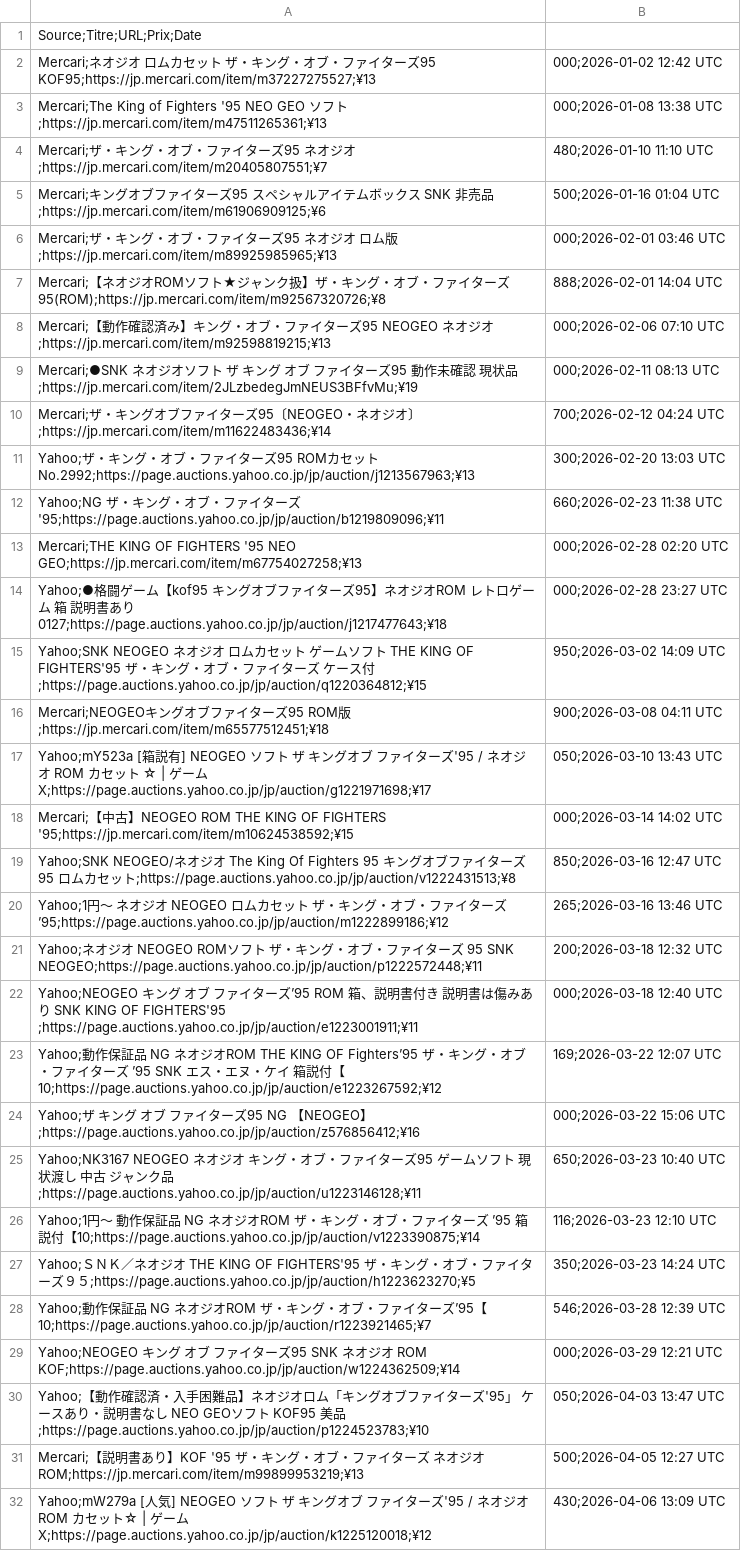
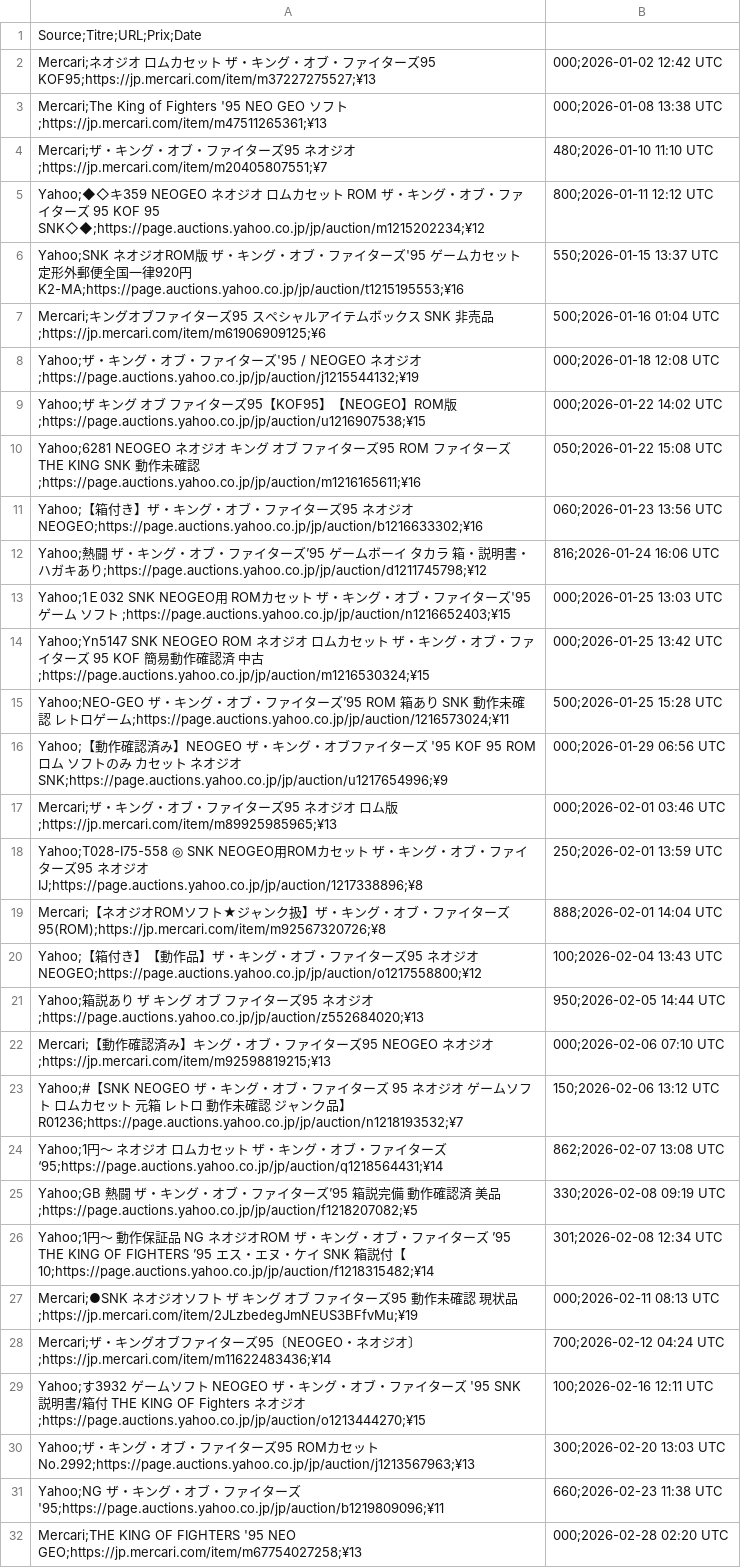
Before and after one commit to ltupin/stats-aes, a CSV file: data/filtered/kof_95_filtered.csv, drawn as a sheet; only a part is shown; the shorter side is filled out with more unchanged rows.

```diff
--- a/data/filtered/kof_95_filtered.csv
+++ b/data/filtered/kof_95_filtered.csv
@@ -4,8 +4,27 @@ Mercari;The King of Fighters '95 NEO GEO ソフト;https://jp.mercari.com/item/m
 Mercari;ザ・キング・オブ・ファイターズ95 ネオジオ;https://jp.mercari.com/item/m20405807551;¥7,480;2026-01-10 11:10 UTC
+Yahoo;◆◇キ359 NEOGEO ネオジオ ロムカセット ROM ザ・キング・オブ・ファイターズ 95 KOF 95 SNK◇◆;https://page.auctions.yahoo.co.jp/jp/auction/m1215202234;¥12,800;2026-01-11 12:12 UTC
+Yahoo;SNK ネオジオROM版 ザ・キング・オブ・ファイターズ'95 ゲームカセット 定形外郵便全国一律920円 K2-MA;https://page.auctions.yahoo.co.jp/jp/auction/t1215195553;¥16,550;2026-01-15 13:37 UTC
 Mercari;キングオブファイターズ95 スペシャルアイテムボックス SNK 非売品;https://jp.mercari.com/item/m61906909125;¥6,500;2026-01-16 01:04 UTC
+Yahoo;ザ・キング・オブ・ファイターズ'95 / NEOGEO ネオジオ;https://page.auctions.yahoo.co.jp/jp/auction/j1215544132;¥19,000;2026-01-18 12:08 UTC
+Yahoo;ザ キング オブ ファイターズ95【KOF95】【NEOGEO】ROM版;https://page.auctions.yahoo.co.jp/jp/auction/u1216907538;¥15,000;2026-01-22 14:02 UTC
+Yahoo;6281 NEOGEO ネオジオ キング オブ ファイターズ95 ROM ファイターズ THE KING SNK 動作未確認;https://page.auctions.yahoo.co.jp/jp/auction/m1216165611;¥16,050;2026-01-22 15:08 UTC
+Yahoo;【箱付き】ザ・キング・オブ・ファイターズ95 ネオジオ NEOGEO;https://page.auctions.yahoo.co.jp/jp/auction/b1216633302;¥16,060;2026-01-23 13:56 UTC
+Yahoo;熱闘 ザ・キング・オブ・ファイターズ’95 ゲームボーイ タカラ 箱・説明書・ハガキあり;https://page.auctions.yahoo.co.jp/jp/auction/d1211745798;¥12,816;2026-01-24 16:06 UTC
+Yahoo;1Ｅ032 SNK NEOGEO用 ROMカセット ザ・キング・オブ・ファイターズ'95 ゲーム ソフト ;https://page.auctions.yahoo.co.jp/jp/auction/n1216652403;¥15,000;2026-01-25 13:03 UTC
+Yahoo;Yn5147 SNK NEOGEO ROM ネオジオ ロムカセット ザ・キング・オブ・ファイターズ 95 KOF 簡易動作確認済 中古;https://page.auctions.yahoo.co.jp/jp/auction/m1216530324;¥15,000;2026-01-25 13:42 UTC
+Yahoo;NEO-GEO ザ・キング・オブ・ファイターズ’95 ROM 箱あり SNK 動作未確認 レトロゲーム;https://page.auctions.yahoo.co.jp/jp/auction/1216573024;¥11,500;2026-01-25 15:28 UTC
+Yahoo;【動作確認済み】NEOGEO ザ・キング・オブファイターズ '95 KOF 95 ROM ロム ソフトのみ カセット ネオジオ SNK;https://page.auctions.yahoo.co.jp/jp/auction/u1217654996;¥9,000;2026-01-29 06:56 UTC
 Mercari;ザ・キング・オブ・ファイターズ95　ネオジオ　ロム版;https://jp.mercari.com/item/m89925985965;¥13,000;2026-02-01 03:46 UTC
+Yahoo;T028-I75-558 ◎ SNK NEOGEO用ROMカセット ザ・キング・オブ・ファイターズ95 ネオジオ IJ;https://page.auctions.yahoo.co.jp/jp/auction/1217338896;¥8,250;2026-02-01 13:59 UTC
 Mercari;【ネオジオROMソフト★ジャンク扱】ザ・キング・オブ・ファイターズ95(ROM);https://jp.mercari.com/item/m92567320726;¥8,888;2026-02-01 14:04 UTC
+Yahoo;【箱付き】【動作品】ザ・キング・オブ・ファイターズ95 ネオジオ NEOGEO;https://page.auctions.yahoo.co.jp/jp/auction/o1217558800;¥12,100;2026-02-04 13:43 UTC
+Yahoo;箱説あり　ザ キング オブ ファイターズ95 　 ネオジオ ;https://page.auctions.yahoo.co.jp/jp/auction/z552684020;¥13,950;2026-02-05 14:44 UTC
 Mercari;【動作確認済み】キング・オブ・ファイターズ95 NEOGEO　ネオジオ;https://jp.mercari.com/item/m92598819215;¥13,000;2026-02-06 07:10 UTC
+Yahoo;#【SNK NEOGEO ザ・キング・オブ・ファイターズ 95 ネオジオ ゲームソフト ロムカセット 元箱 レトロ 動作未確認 ジャンク品】R01236;https://page.auctions.yahoo.co.jp/jp/auction/n1218193532;¥7,150;2026-02-06 13:12 UTC
+Yahoo;1円〜 ネオジオ ロムカセット ザ・キング・オブ・ファイターズ ‘95;https://page.auctions.yahoo.co.jp/jp/auction/q1218564431;¥14,862;2026-02-07 13:08 UTC
+Yahoo;GB 熱闘 ザ・キング・オブ・ファイターズ’95 箱説完備 動作確認済 美品;https://page.auctions.yahoo.co.jp/jp/auction/f1218207082;¥5,330;2026-02-08 09:19 UTC
+Yahoo;1円〜 動作保証品 NG ネオジオROM ザ・キング・オブ・ファイターズ ’95 THE KING OF FIGHTERS ’95 エス・エヌ・ケイ SNK 箱説付【10;https://page.auctions.yahoo.co.jp/jp/auction/f1218315482;¥14,301;2026-02-08 12:34 UTC
 Mercari;●SNK ネオジオソフト ザ キング オブ ファイターズ95 動作未確認 現状品;https://jp.mercari.com/item/2JLzbedegJmNEUS3BFfvMu;¥19,000;2026-02-11 08:13 UTC
 Mercari;ザ・キングオブファイターズ95〔NEOGEO・ネオジオ〕;https://jp.mercari.com/item/m11622483436;¥14,700;2026-02-12 04:24 UTC
+Yahoo;す3932 ゲームソフト NEOGEO ザ・キング・オブ・ファイターズ '95 SNK 説明書/箱付 THE KING OF Fighters ネオジオ;https://page.auctions.yahoo.co.jp/jp/auction/o1213444270;¥15,100;2026-02-16 12:11 UTC
 Yahoo;ザ・キング・オブ・ファイターズ95　ROMカセット　No.2992;https://page.auctions.yahoo.co.jp/jp/auction/j1213567963;¥13,300;2026-02-20 13:03 UTC
```
Also changed, not shown: data/filtered/kof_94_filtered.csv, data/filtered/kof_96_filtered.csv, 29 other files.
